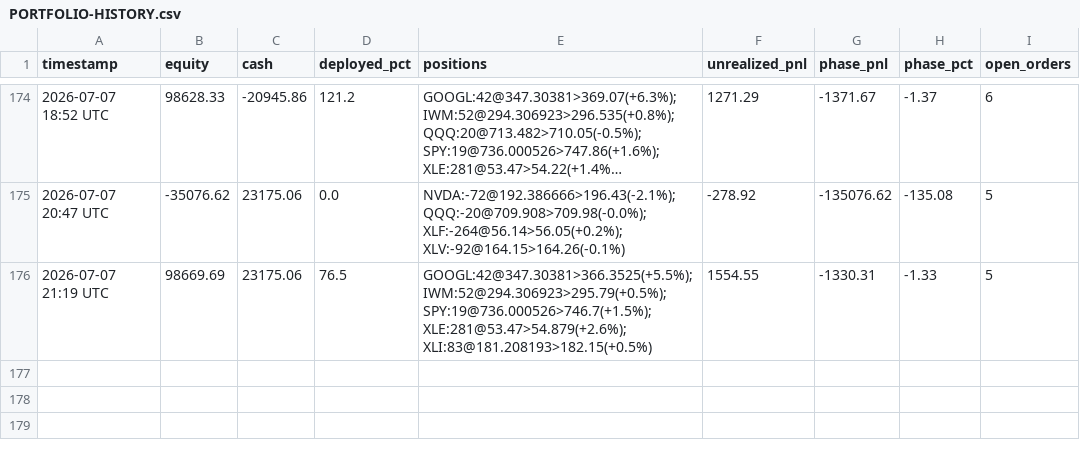
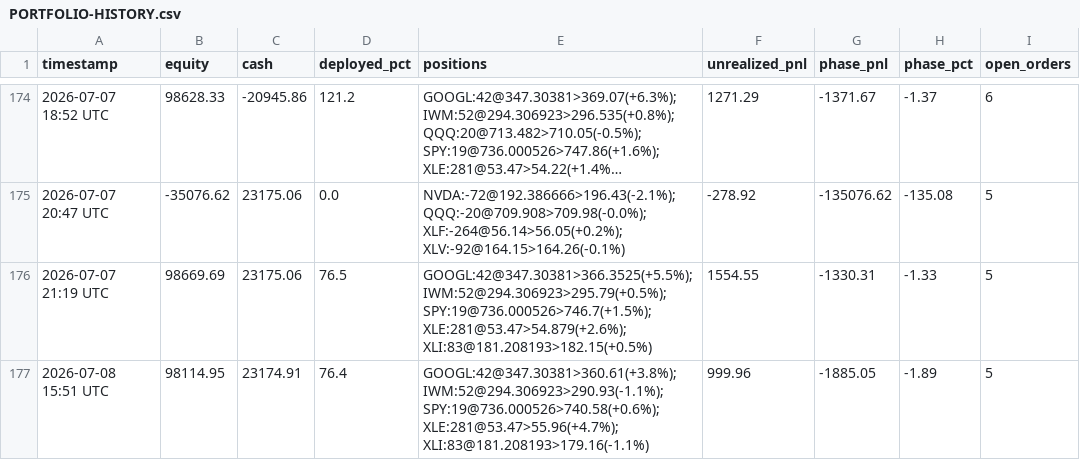
Before and after one commit to souhail123456/trading-bot, a CSV file: memory/PORTFOLIO-HISTORY.csv, drawn as a sheet; only a part is shown, gaps mark what is left out; long unchanged cells end in ….

Commit message:
Market open 2026-07-08

```diff
--- a/memory/PORTFOLIO-HISTORY.csv
+++ b/memory/PORTFOLIO-HISTORY.csv
@@ -176 +176,2 @@ timestamp,equity,cash,deployed_pct,positions,unrealized_pnl,phase_pnl,phase_pct,
 2026-07-07 21:19 UTC,98669.69,23175.06,76.5,GOOGL:42@347.30381>366.3525(+5.5%); IWM:52@294.306923>295.79(+0.5%); SPY:19@736.000526>746.7(+1.5%); XLE:281@53.47>54.879(+2.6%); XLI:83@181.208193>182.15(+0.5%),1554.55,-1330.31,-1.33,5
+2026-07-08 15:51 UTC,98114.95,23174.91,76.4,GOOGL:42@347.30381>360.61(+3.8%); IWM:52@294.306923>290.93(-1.1%); SPY:19@736.000526>740.58(+0.6%); XLE:281@53.47>55.96(+4.7%); XLI:83@181.208193>179.16(-1.1%),999.96,-1885.05,-1.89,5
```
Also changed, not shown: 2 other files.
